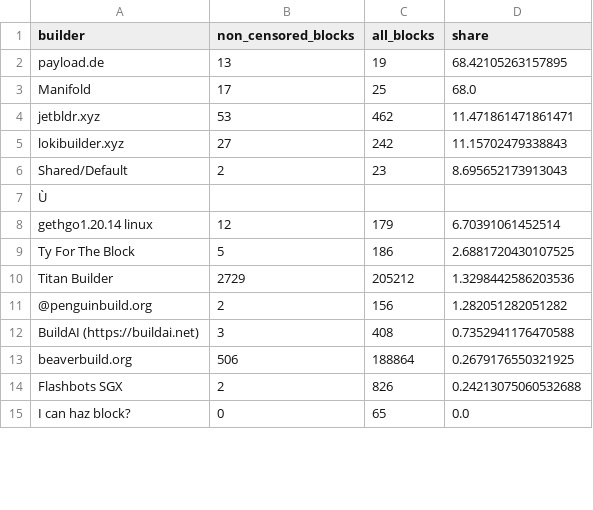
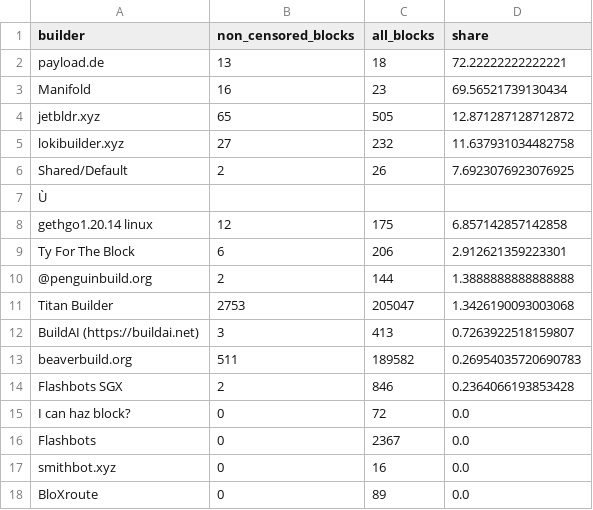
Before and after one commit to nerolation/censorship.pics, a CSV file: data/builder_stats.csv, drawn as a sheet; only a part is shown; removed rows and columns are numbered as before the commit, all else as after; the diff covers the shown part only; the diff names each change by its address in the sheet, - before the commit and + after, or states it on an @@ line.

```diff
--- a/data/builder_stats.csv
+++ b/data/builder_stats.csv
-C2 (all_blocks): 19
+C2 (all_blocks): 18
-D2 (share): 68.42105263157895
+D2 (share): 72.22222222222221
-B3 (non_censored_blocks): 17
+B3 (non_censored_blocks): 16
-C3 (all_blocks): 25
+C3 (all_blocks): 23
-D3 (share): 68.0
+D3 (share): 69.56521739130434
-B4 (non_censored_blocks): 53
+B4 (non_censored_blocks): 65
-C4 (all_blocks): 462
+C4 (all_blocks): 505
-D4 (share): 11.471861471861471
+D4 (share): 12.871287128712872
-C5 (all_blocks): 242
+C5 (all_blocks): 232
-D5 (share): 11.15702479338843
+D5 (share): 11.637931034482758
-C6 (all_blocks): 23
+C6 (all_blocks): 26
-D6 (share): 8.695652173913043
+D6 (share): 7.6923076923076925
-C8 (all_blocks): 179
+C8 (all_blocks): 175
-D8 (share): 6.70391061452514
+D8 (share): 6.857142857142858
-B9 (non_censored_blocks): 5
+B9 (non_censored_blocks): 6
-C9 (all_blocks): 186
+C9 (all_blocks): 206
-D9 (share): 2.6881720430107525
+D9 (share): 2.912621359223301
-row 10: Titan Builder | 2729 | 205212 | 1.3298442586203536
-C10 (all_blocks): 156
+C10 (all_blocks): 144
-D10 (share): 1.282051282051282
+D10 (share): 1.3888888888888888
+row 11: Titan Builder | 2753 | 205047 | 1.3426190093003068
-C12 (all_blocks): 408
+C12 (all_blocks): 413
-D12 (share): 0.7352941176470588
+D12 (share): 0.7263922518159807
-B13 (non_censored_blocks): 506
+B13 (non_censored_blocks): 511
-C13 (all_blocks): 188864
+C13 (all_blocks): 189582
-D13 (share): 0.2679176550321925
+D13 (share): 0.26954035720690783
-C14 (all_blocks): 826
+C14 (all_blocks): 846
-D14 (share): 0.24213075060532688
+D14 (share): 0.2364066193853428
-C15 (all_blocks): 65
+C15 (all_blocks): 72
+row 16: Flashbots | 0 | 2367 | 0.0
@@ row 26 moved to row 17: smithbot.xyz @@
+row 18: BloXroute | 0 | 89 | 0.0
```
Also changed, not shown: 6 added rows, 8 removed rows, 6 moved rows and 6 edited cells elsewhere in this file, data/builder_censorship_share.csv, data/censorship_stats.csv, 4 other files.
